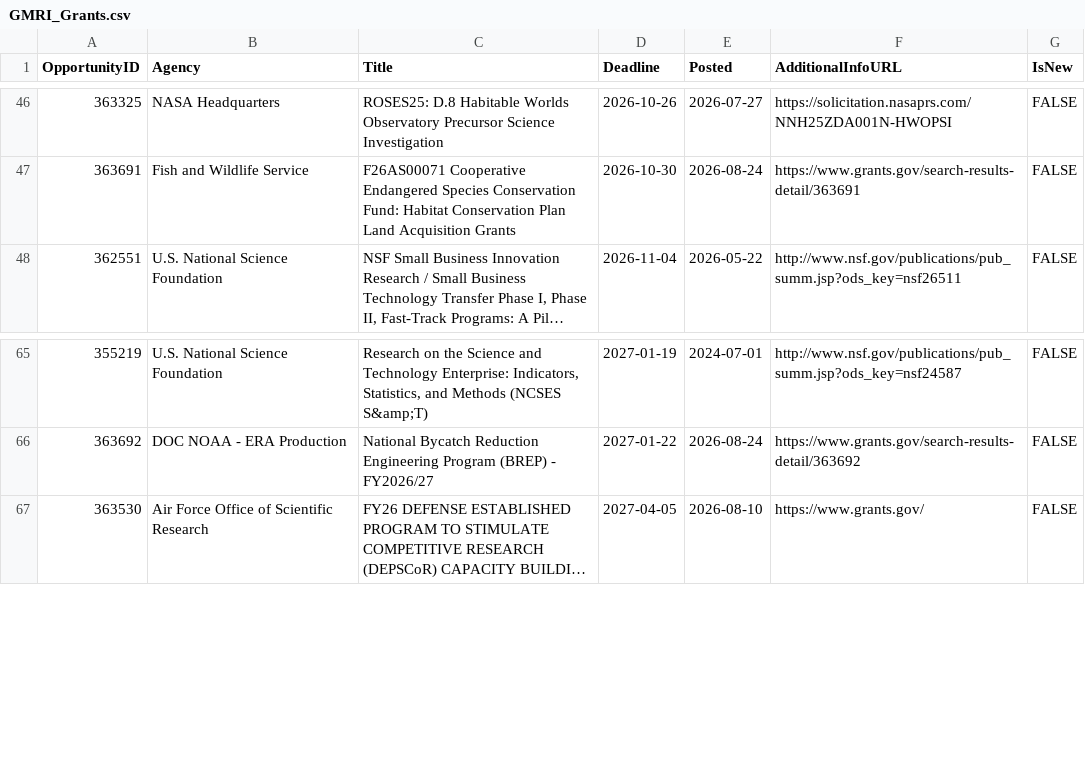
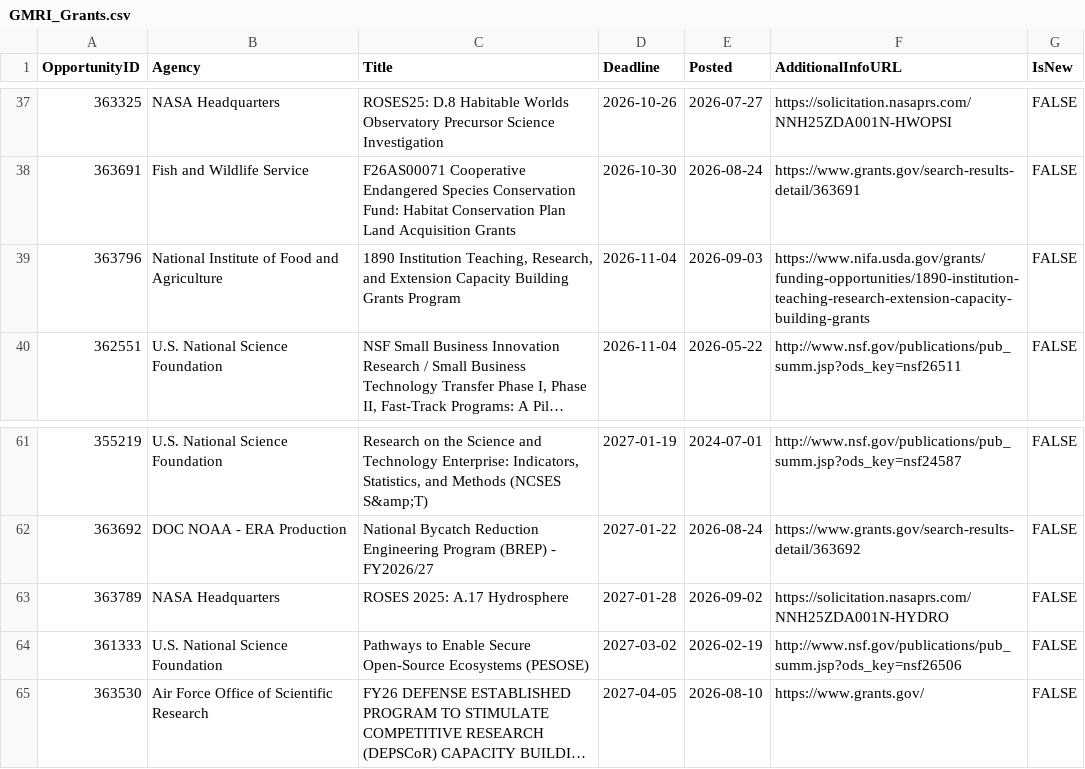
Before and after one commit to aallyn/Fed_Opportunities, a CSV file: GMRI_Grants.csv, drawn as a sheet; only a part is shown, gaps mark what is left out; long unchanged cells end in …; the diff covers the shown part only; the diff names each change by its address in the sheet, - before the commit and + after, or states it on an @@ line.

```diff
--- a/GMRI_Grants.csv
+++ b/GMRI_Grants.csv
+row 39: 363796 | National Institute of Food and Agriculture | 1890 Institution Teaching, Research, and Extension Capacity Building Grants Program | 2026-11-04 | 2026-09-03 | https://www.nifa.usda.gov/grants/funding-opportunities/1890-institution-teaching-research-extension-capacity-building-grants | FALSE
+row 63: 363789 | NASA Headquarters | ROSES 2025: A.17 Hydrosphere | 2027-01-28 | 2026-09-02 | https://solicitation.nasaprs.com/NNH25ZDA001N-HYDRO | FALSE
+row 64: 361333 | U.S. National Science Foundation | Pathways to Enable Secure Open-Source Ecosystems (PESOSE) | 2027-03-02 | 2026-02-19 | http://www.nsf.gov/publications/pub_summ.jsp?ods_key=nsf26506 | FALSE
```
Also changed, not shown: 6 added rows and 11 removed rows elsewhere in this file, 13 other files.
